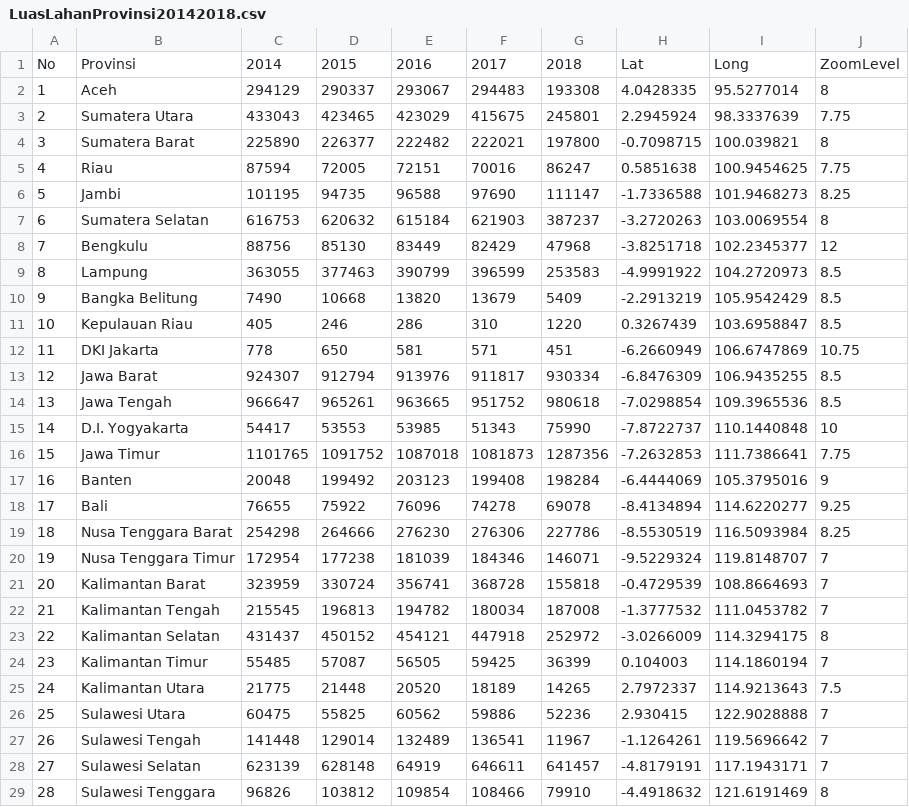
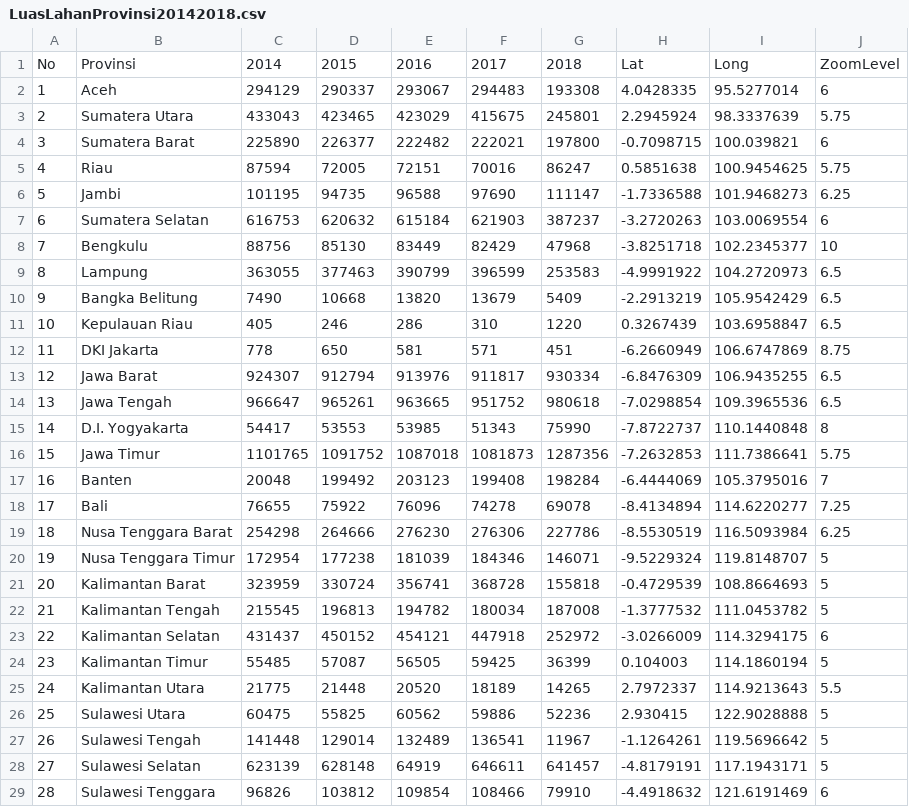
Before and after one commit to baridisna/Dash, a CSV file: LuasLahanProvinsi20142018.csv, drawn as a sheet; only a part is shown; the diff covers the shown part only.

Commit message:
Update LuasLahanProvinsi20142018.csv

```diff
--- a/LuasLahanProvinsi20142018.csv
+++ b/LuasLahanProvinsi20142018.csv
@@ -1,29 +1,29 @@
 No,Provinsi,2014,2015,2016,2017,2018,Lat,Long,ZoomLevel
-1,Aceh,294129,290337,293067,294483,193308,4.0428335,95.5277014,8
-2,Sumatera Utara,433043,423465,423029,415675,245801,2.2945924,98.3337639,7.75
-3,Sumatera Barat,225890,226377,222482,222021,197800,-0.7098715,100.039821,8
-4,Riau,87594,72005,72151,70016,86247,0.5851638,100.9454625,7.75
-5,Jambi,101195,94735,96588,97690,111147,-1.7336588,101.9468273,8.25
-6,Sumatera Selatan,616753,620632,615184,621903,387237,-3.2720263,103.0069554,8
-7,Bengkulu,88756,85130,83449,82429,47968,-3.8251718,102.2345377,12
-8,Lampung,363055,377463,390799,396599,253583,-4.9991922,104.2720973,8.5
-9,Bangka Belitung,7490,10668,13820,13679,5409,-2.2913219,105.9542429,8.5
-10,Kepulauan Riau,405,246,286,310,1220,0.3267439,103.6958847,8.5
-11,DKI Jakarta,778,650,581,571,451,-6.2660949,106.6747869,10.75
-12,Jawa Barat,924307,912794,913976,911817,930334,-6.8476309,106.9435255,8.5
-13,Jawa Tengah,966647,965261,963665,951752,980618,-7.0298854,109.3965536,8.5
-14,D.I. Yogyakarta,54417,53553,53985,51343,75990,-7.8722737,110.1440848,10
-15,Jawa Timur,1101765,1091752,1087018,1081873,1287356,-7.2632853,111.7386641,7.75
-16,Banten,20048,199492,203123,199408,198284,-6.4444069,105.3795016,9
-17,Bali,76655,75922,76096,74278,69078,-8.4134894,114.6220277,9.25
-18,Nusa Tenggara Barat,254298,264666,276230,276306,227786,-8.5530519,116.5093984,8.25
-19,Nusa Tenggara Timur,172954,177238,181039,184346,146071,-9.5229324,119.8148707,7
-20,Kalimantan Barat,323959,330724,356741,368728,155818,-0.4729539,108.8664693,7
-21,Kalimantan Tengah,215545,196813,194782,180034,187008,-1.3777532,111.0453782,7
-22,Kalimantan Selatan,431437,450152,454121,447918,252972,-3.0266009,114.3294175,8
-23,Kalimantan Timur,55485,57087,56505,59425,36399,0.104003,114.1860194,7
-24,Kalimantan Utara,21775,21448,20520,18189,14265,2.7972337,114.9213643,7.5
-25,Sulawesi Utara,60475,55825,60562,59886,52236,2.930415,122.9028888,7
-26,Sulawesi Tengah,141448,129014,132489,136541,11967,-1.1264261,119.5696642,7
-27,Sulawesi Selatan,623139,628148,64919,646611,641457,-4.8179191,117.1943171,7
-28,Sulawesi Tenggara,96826,103812,109854,108466,79910,-4.4918632,121.6191469,8
+1,Aceh,294129,290337,293067,294483,193308,4.0428335,95.5277014,6
+2,Sumatera Utara,433043,423465,423029,415675,245801,2.2945924,98.3337639,5.75
+3,Sumatera Barat,225890,226377,222482,222021,197800,-0.7098715,100.039821,6
+4,Riau,87594,72005,72151,70016,86247,0.5851638,100.9454625,5.75
+5,Jambi,101195,94735,96588,97690,111147,-1.7336588,101.9468273,6.25
+6,Sumatera Selatan,616753,620632,615184,621903,387237,-3.2720263,103.0069554,6
+7,Bengkulu,88756,85130,83449,82429,47968,-3.8251718,102.2345377,10
+8,Lampung,363055,377463,390799,396599,253583,-4.9991922,104.2720973,6.5
+9,Bangka Belitung,7490,10668,13820,13679,5409,-2.2913219,105.9542429,6.5
+10,Kepulauan Riau,405,246,286,310,1220,0.3267439,103.6958847,6.5
+11,DKI Jakarta,778,650,581,571,451,-6.2660949,106.6747869,8.75
+12,Jawa Barat,924307,912794,913976,911817,930334,-6.8476309,106.9435255,6.5
+13,Jawa Tengah,966647,965261,963665,951752,980618,-7.0298854,109.3965536,6.5
+14,D.I. Yogyakarta,54417,53553,53985,51343,75990,-7.8722737,110.1440848,8
+15,Jawa Timur,1101765,1091752,1087018,1081873,1287356,-7.2632853,111.7386641,5.75
+16,Banten,20048,199492,203123,199408,198284,-6.4444069,105.3795016,7
+17,Bali,76655,75922,76096,74278,69078,-8.4134894,114.6220277,7.25
+18,Nusa Tenggara Barat,254298,264666,276230,276306,227786,-8.5530519,116.5093984,6.25
+19,Nusa Tenggara Timur,172954,177238,181039,184346,146071,-9.5229324,119.8148707,5
+20,Kalimantan Barat,323959,330724,356741,368728,155818,-0.4729539,108.8664693,5
+21,Kalimantan Tengah,215545,196813,194782,180034,187008,-1.3777532,111.0453782,5
+22,Kalimantan Selatan,431437,450152,454121,447918,252972,-3.0266009,114.3294175,6
+23,Kalimantan Timur,55485,57087,56505,59425,36399,0.104003,114.1860194,5
+24,Kalimantan Utara,21775,21448,20520,18189,14265,2.7972337,114.9213643,5.5
+25,Sulawesi Utara,60475,55825,60562,59886,52236,2.930415,122.9028888,5
+26,Sulawesi Tengah,141448,129014,132489,136541,11967,-1.1264261,119.5696642,5
+27,Sulawesi Selatan,623139,628148,64919,646611,641457,-4.8179191,117.1943171,5
+28,Sulawesi Tenggara,96826,103812,109854,108466,79910,-4.4918632,121.6191469,6
```
Also changed, not shown: 6 edited cells elsewhere in this file.
